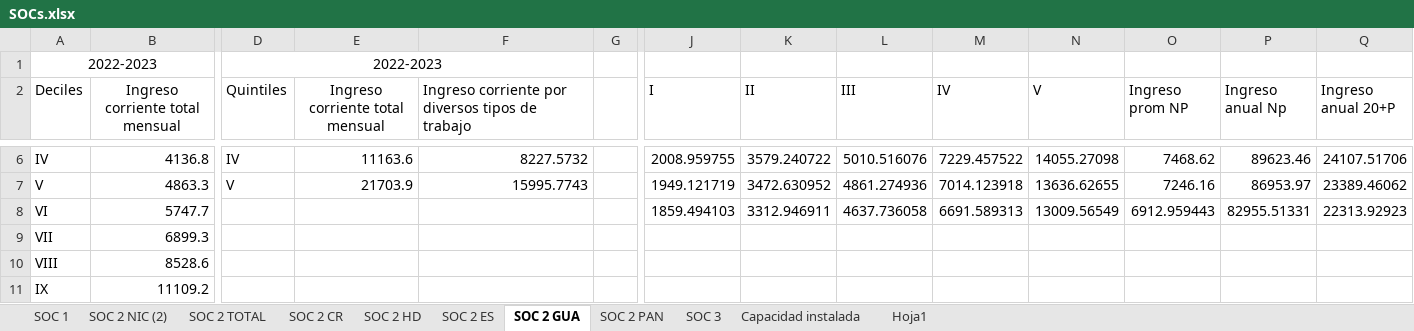
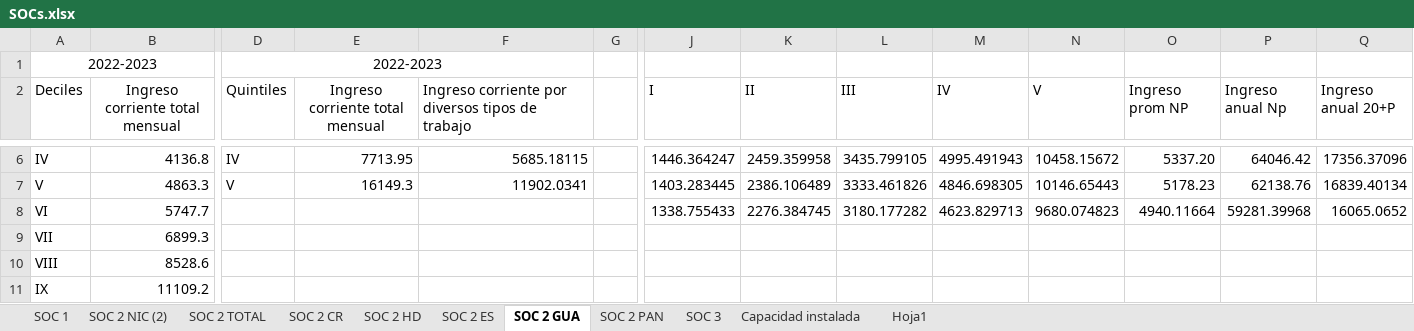
Before and after one commit to giovanni-serrano/siepac-analysis, an Excel workbook: data/raw_equipo/SOCs.xlsx, sheet SOC 2 GUA, drawn as a sheet; only a part is shown, gaps mark what is left out; values as stored, in another font and other column widths than the file's, no borders; the diff covers the shown part only; the diff names each change by its address in the sheet, - before the commit and + after, or states it on an @@ line.

```diff
--- a/data/raw_equipo/SOCs.xlsx (sheet SOC 2 GUA)
+++ b/data/raw_equipo/SOCs.xlsx (sheet SOC 2 GUA)
-E6 (Ingreso corriente total mensual): 11163.6
+E6 (Ingreso corriente total mensual): 7713.95
-F6: 8227.5732
+F6: 5685.18115
-J6 (I): 2008.959755
+J6 (I): 1446.364247
-K6 (II): 3579.240722
+K6 (II): 2459.359958
-L6 (III): 5010.516076
+L6 (III): 3435.799105
-M6 (IV): 7229.457522
+M6 (IV): 4995.491943
-N6 (V): 14055.27098
+N6 (V): 10458.15672
-O6 (Ingreso prom NP): 7468.62
+O6 (Ingreso prom NP): 5337.20
-P6 (Ingreso anual Np): 89623.46
+P6 (Ingreso anual Np): 64046.42
-Q6 (Ingreso anual 20+P): 24107.51706
+Q6 (Ingreso anual 20+P): 17356.37096
-E7 (Ingreso corriente total mensual): 21703.9
+E7 (Ingreso corriente total mensual): 16149.3
-F7: 15995.7743
+F7: 11902.0341
-J7 (I): 1949.121719
+J7 (I): 1403.283445
-K7 (II): 3472.630952
+K7 (II): 2386.106489
-L7 (III): 4861.274936
+L7 (III): 3333.461826
-M7 (IV): 7014.123918
+M7 (IV): 4846.698305
-N7 (V): 13636.62655
+N7 (V): 10146.65443
-O7 (Ingreso prom NP): 7246.16
+O7 (Ingreso prom NP): 5178.23
-P7 (Ingreso anual Np): 86953.97
+P7 (Ingreso anual Np): 62138.76
-Q7 (Ingreso anual 20+P): 23389.46062
+Q7 (Ingreso anual 20+P): 16839.40134
-J8 (I): 1859.494103
+J8 (I): 1338.755433
-K8 (II): 3312.946911
+K8 (II): 2276.384745
-L8 (III): 4637.736058
+L8 (III): 3180.177282
-M8 (IV): 6691.589313
+M8 (IV): 4623.829713
-N8 (V): 13009.56549
+N8 (V): 9680.074823
-O8 (Ingreso prom NP): 6912.959443
+O8 (Ingreso prom NP): 4940.11664
-P8 (Ingreso anual Np): 82955.51331
+P8 (Ingreso anual Np): 59281.39968
-Q8 (Ingreso anual 20+P): 22313.92923
+Q8 (Ingreso anual 20+P): 16065.0652
```
Also changed, not shown: 51 edited cells elsewhere in this sheet, sheet SOC 2 PAN, sheet SOC 2 TOTAL, sheet SOC 3, data/processed/indicadores_ECO_SIEPAC.xlsx, data/processed/indicadores_ENV_SIEPAC.xlsx, 4 other files.
